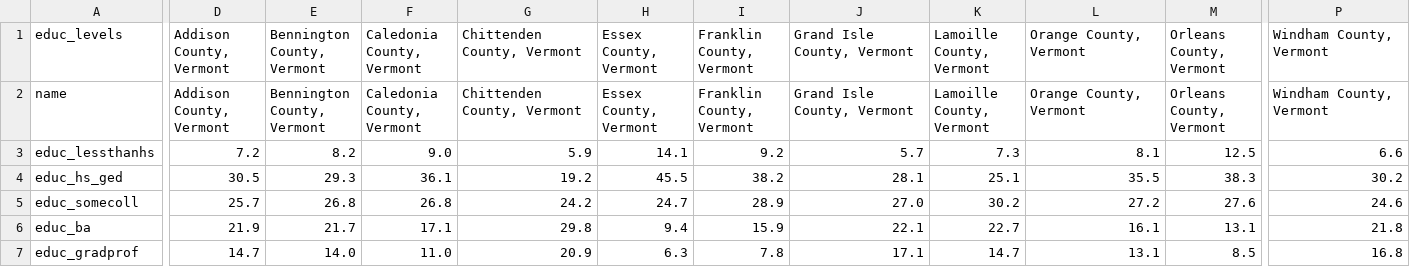
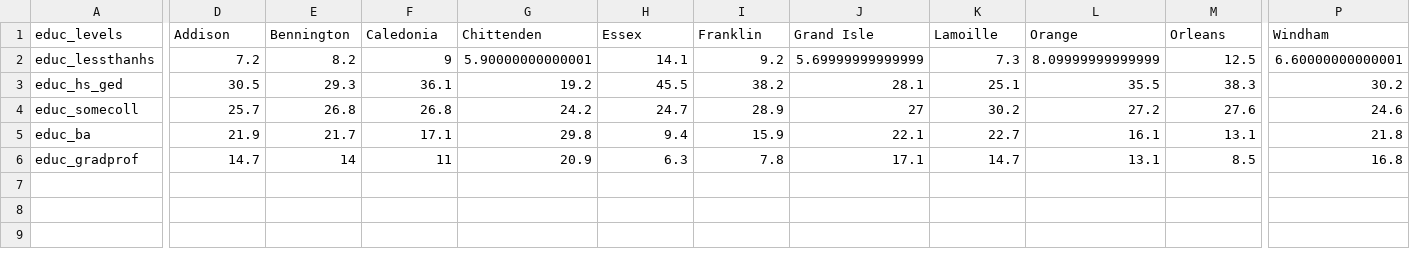
Before and after one commit to mjclawrence/privilege_and_poverty, a CSV file: addison_county_101/storymap_data/education_wide_us_vt_counties.csv, drawn as a sheet; only a part is shown, gaps mark what is left out; removed rows and columns are numbered as before the commit, all else as after; rows hold the shown columns only; the diff covers the shown part only; the diff names each change by its address in the sheet, - before the commit and + after, or states it on an @@ line.

Commit message:
Update education_wide_us_vt_counties.csv

```diff
--- a/addison_county_101/storymap_data/education_wide_us_vt_counties.csv
+++ b/addison_county_101/storymap_data/education_wide_us_vt_counties.csv
-D1: Addison County, Vermont
+D1: Addison
-E1: Bennington County, Vermont
+E1: Bennington
-F1: Caledonia County, Vermont
+F1: Caledonia
-G1: Chittenden County, Vermont
+G1: Chittenden
-H1: Essex County, Vermont
+H1: Essex
-I1: Franklin County, Vermont
+I1: Franklin
-J1: Grand Isle County, Vermont
+J1: Grand Isle
-K1: Lamoille County, Vermont
+K1: Lamoille
-L1: Orange County, Vermont
+L1: Orange
-M1: Orleans County, Vermont
+M1: Orleans
-P1: Windham County, Vermont
+P1: Windham
-row 2: name | Addison County, Vermont | Bennington County, Vermont | Caledonia County, Vermont | Chittenden County, Vermont | Essex County, Vermont | Franklin County, Vermont | Grand Isle County, Vermont | Lamoille County, Vermont | Orange County, Vermont | Orleans County, Vermont | Windham County, Vermont
-F2 (Caledonia): 9.0
+F2 (Caledonia): 9
-G2 (Chittenden): 5.9
+G2 (Chittenden): 5.90000000000001
-J2 (Grand Isle): 5.7
+J2 (Grand Isle): 5.69999999999999
-L2 (Orange): 8.1
+L2 (Orange): 8.09999999999999
-P2 (Windham): 6.6
+P2 (Windham): 6.60000000000001
-J4 (Grand Isle): 27.0
+J4 (Grand Isle): 27
-E6 (Bennington): 14.0
+E6 (Bennington): 14
-F6 (Caledonia): 11.0
+F6 (Caledonia): 11
```
Also changed, not shown: 4 edited cells elsewhere in this file.
